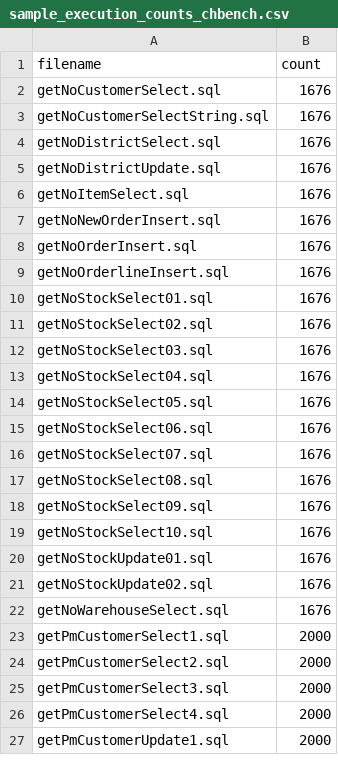
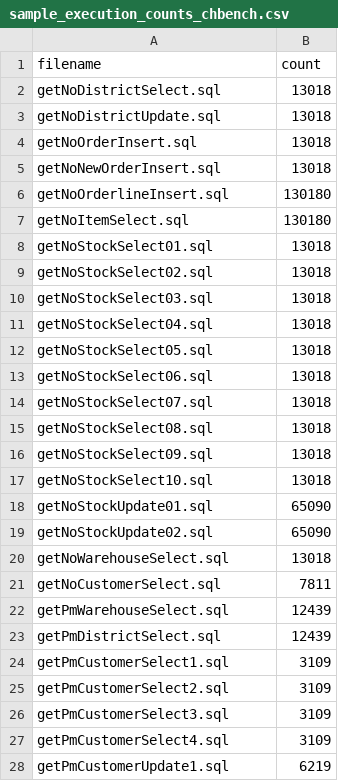
Before and after one commit to twomango123/LLM-for-DB-Tuning, a CSV file: Data/cleaned_sql/query_and_update/sample_execution_counts_chbench.csv, drawn as a sheet; only a part is shown; the diff covers the shown part only.

```diff
--- a/Data/cleaned_sql/query_and_update/sample_execution_counts_chbench.csv
+++ b/Data/cleaned_sql/query_and_update/sample_execution_counts_chbench.csv
@@ -1,27 +1,28 @@
 filename,count
-getNoCustomerSelect.sql,1676
-getNoCustomerSelectString.sql,1676
-getNoDistrictSelect.sql,1676
-getNoDistrictUpdate.sql,1676
-getNoItemSelect.sql,1676
-getNoNewOrderInsert.sql,1676
-getNoOrderInsert.sql,1676
-getNoOrderlineInsert.sql,1676
-getNoStockSelect01.sql,1676
-getNoStockSelect02.sql,1676
-getNoStockSelect03.sql,1676
-getNoStockSelect04.sql,1676
-getNoStockSelect05.sql,1676
-getNoStockSelect06.sql,1676
-getNoStockSelect07.sql,1676
-getNoStockSelect08.sql,1676
-getNoStockSelect09.sql,1676
-getNoStockSelect10.sql,1676
-getNoStockUpdate01.sql,1676
-getNoStockUpdate02.sql,1676
-getNoWarehouseSelect.sql,1676
-getPmCustomerSelect1.sql,2000
-getPmCustomerSelect2.sql,2000
-getPmCustomerSelect3.sql,2000
-getPmCustomerSelect4.sql,2000
-getPmCustomerUpdate1.sql,2000
+getNoDistrictSelect.sql,13018
+getNoDistrictUpdate.sql,13018
+getNoOrderInsert.sql,13018
+getNoNewOrderInsert.sql,13018
+getNoOrderlineInsert.sql,130180
+getNoItemSelect.sql,130180
+getNoStockSelect01.sql,13018
+getNoStockSelect02.sql,13018
+getNoStockSelect03.sql,13018
+getNoStockSelect04.sql,13018
+getNoStockSelect05.sql,13018
+getNoStockSelect06.sql,13018
+getNoStockSelect07.sql,13018
+getNoStockSelect08.sql,13018
+getNoStockSelect09.sql,13018
+getNoStockSelect10.sql,13018
+getNoStockUpdate01.sql,65090
+getNoStockUpdate02.sql,65090
+getNoWarehouseSelect.sql,13018
+getNoCustomerSelect.sql,7811
+getPmWarehouseSelect.sql,12439
+getPmDistrictSelect.sql,12439
+getPmCustomerSelect1.sql,3109
+getPmCustomerSelect2.sql,3109
+getPmCustomerSelect3.sql,3109
+getPmCustomerSelect4.sql,3109
+getPmCustomerUpdate1.sql,6219
```
Also changed, not shown: 18 added rows, 20 removed rows and 34 edited cells elsewhere in this file, 22 other files.
